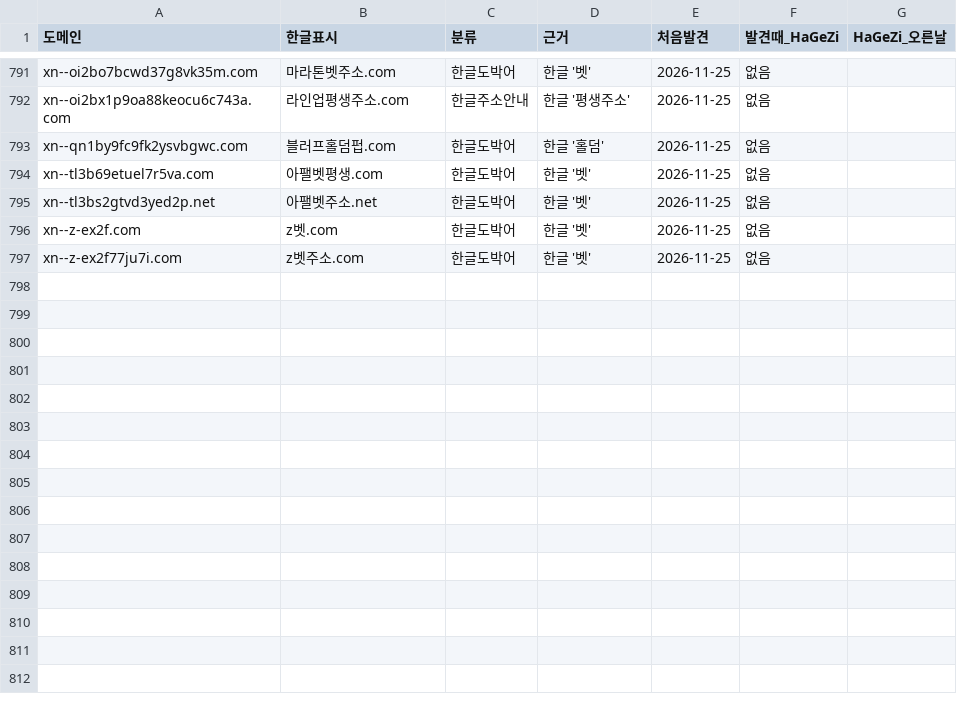
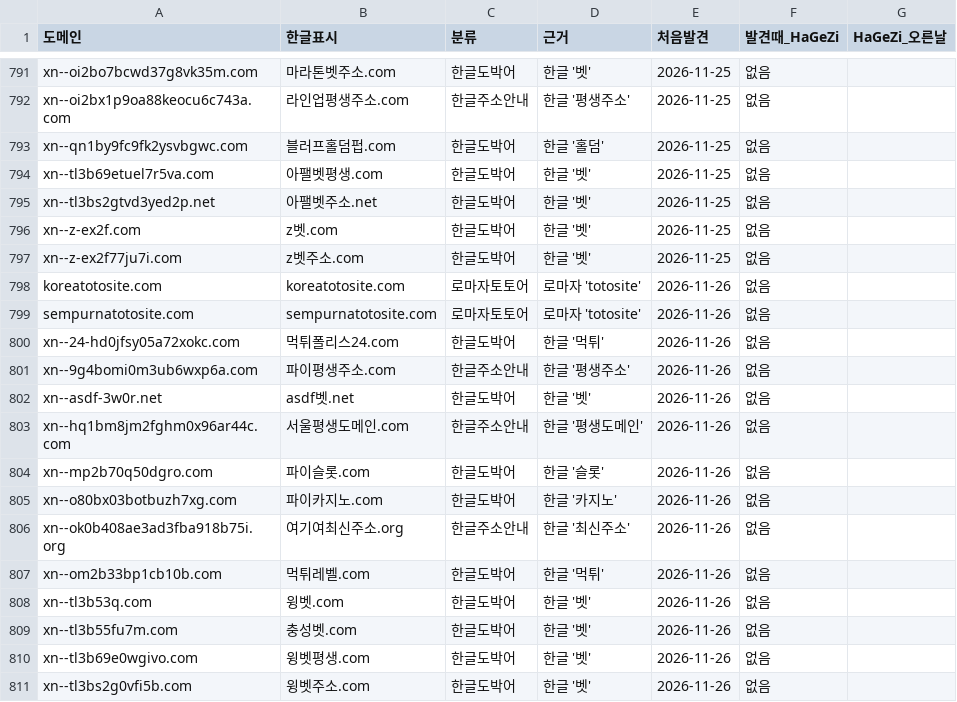
Before and after one commit to gOmgOmKing/family-shield, a TSV file: collector/candidates.tsv, drawn as a sheet; only a part is shown, gaps mark what is left out; the diff names each change by its address in the sheet, - before the commit and + after, or states it on an @@ line.

```diff
--- a/collector/candidates.tsv
+++ b/collector/candidates.tsv
+row 798: koreatotosite.com | koreatotosite.com | 로마자토토어 | 로마자 'totosite' | 2026-11-26 | 없음
+row 799: sempurnatotosite.com | sempurnatotosite.com | 로마자토토어 | 로마자 'totosite' | 2026-11-26 | 없음
+row 800: xn--24-hd0jfsy05a72xokc.com | 먹튀폴리스24.com | 한글도박어 | 한글 '먹튀' | 2026-11-26 | 없음
+row 801: xn--9g4bomi0m3ub6wxp6a.com | 파이평생주소.com | 한글주소안내 | 한글 '평생주소' | 2026-11-26 | 없음
+row 802: xn--asdf-3w0r.net | asdf벳.net | 한글도박어 | 한글 '벳' | 2026-11-26 | 없음
+row 803: xn--hq1bm8jm2fghm0x96ar44c.com | 서울평생도메인.com | 한글주소안내 | 한글 '평생도메인' | 2026-11-26 | 없음
+row 804: xn--mp2b70q50dgro.com | 파이슬롯.com | 한글도박어 | 한글 '슬롯' | 2026-11-26 | 없음
+row 805: xn--o80bx03botbuzh7xg.com | 파이카지노.com | 한글도박어 | 한글 '카지노' | 2026-11-26 | 없음
+row 806: xn--ok0b408ae3ad3fba918b75i.org | 여기여최신주소.org | 한글주소안내 | 한글 '최신주소' | 2026-11-26 | 없음
+row 807: xn--om2b33bp1cb10b.com | 먹튀레벨.com | 한글도박어 | 한글 '먹튀' | 2026-11-26 | 없음
+row 808: xn--tl3b53q.com | 윙벳.com | 한글도박어 | 한글 '벳' | 2026-11-26 | 없음
+row 809: xn--tl3b55fu7m.com | 충성벳.com | 한글도박어 | 한글 '벳' | 2026-11-26 | 없음
+row 810: xn--tl3b69e0wgivo.com | 윙벳평생.com | 한글도박어 | 한글 '벳' | 2026-11-26 | 없음
+row 811: xn--tl3bs2g0vfi5b.com | 윙벳주소.com | 한글도박어 | 한글 '벳' | 2026-11-26 | 없음
```
Also changed, not shown: collector/daily.tsv, 3 other files.
